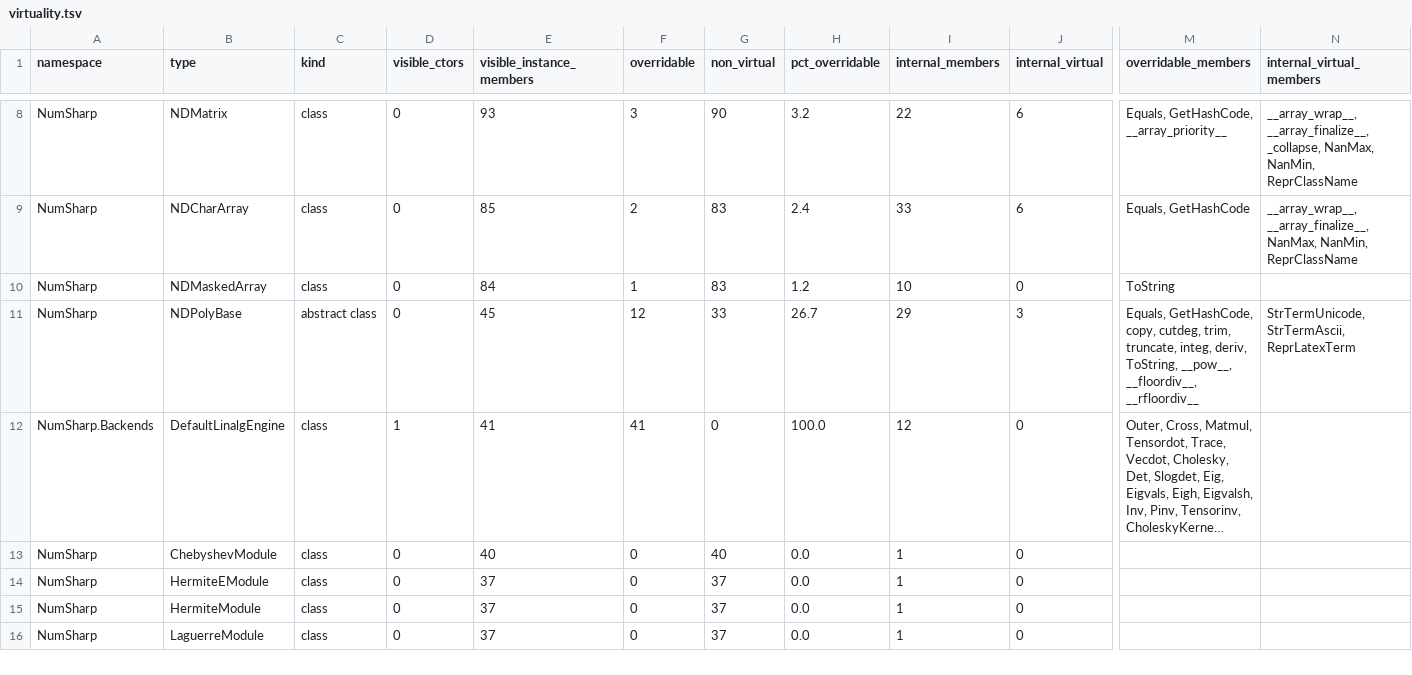
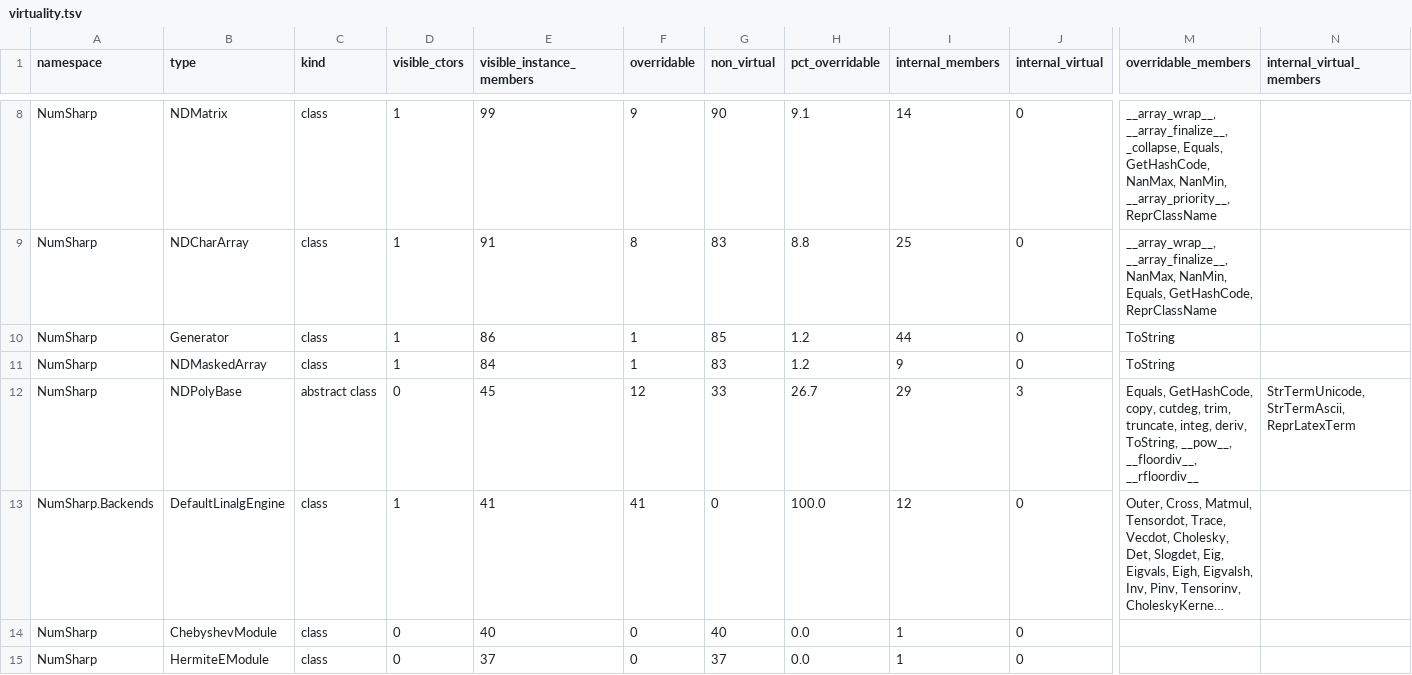
Before and after one commit to SciSharp/NumSharp, a TSV file: docs/plans/internal-surface/virtuality.tsv, drawn as a sheet; only a part is shown, gaps mark what is left out; the shorter side is filled out with more unchanged rows; long unchanged cells end in …; addresses are those after the commit; rows hold the shown columns only; the diff covers the shown part only; the diff names each change by its address in the sheet, - before the commit and + after, or states it on an @@ line.

```diff
--- a/docs/plans/internal-surface/virtuality.tsv
+++ b/docs/plans/internal-surface/virtuality.tsv
-D8:D9 (visible_ctors): 0
+D8:D9 (visible_ctors): 1
-E8 (visible_instance_members): 93
+E8 (visible_instance_members): 99
-F8 (overridable): 3
+F8 (overridable): 9
-H8 (pct_overridable): 3.2
+H8 (pct_overridable): 9.1
-I8 (internal_members): 22
+I8 (internal_members): 14
-J8:J9 (internal_virtual): 6
+J8:J9 (internal_virtual): 0
-M8 (overridable_members): Equals, GetHashCode, __array_priority__
+M8 (overridable_members): __array_wrap__, __array_finalize__, _collapse, Equals, GetHashCode, NanMax, NanMin, __array_priority__, ReprClassName
-N8 (internal_virtual_members): __array_wrap__, __array_finalize__, _collapse, NanMax, NanMin, ReprClassName
+N8 (internal_virtual_members): (empty)
-E9 (visible_instance_members): 85
+E9 (visible_instance_members): 91
-F9 (overridable): 2
+F9 (overridable): 8
-H9 (pct_overridable): 2.4
+H9 (pct_overridable): 8.8
-I9 (internal_members): 33
+I9 (internal_members): 25
-M9 (overridable_members): Equals, GetHashCode
+M9 (overridable_members): __array_wrap__, __array_finalize__, NanMax, NanMin, Equals, GetHashCode, ReprClassName
-N9 (internal_virtual_members): __array_wrap__, __array_finalize__, NanMax, NanMin, ReprClassName
+N9 (internal_virtual_members): (empty)
+row 10: NumSharp | Generator | class | 1 | 86 | 1 | 85 | 1.2 | 44 | 0 | ToString
-D11 (visible_ctors): 0
+D11 (visible_ctors): 1
-I11 (internal_members): 10
+I11 (internal_members): 9
```
Also changed, not shown: 6 added rows, 1 removed row and 38 edited cells elsewhere in this file, docs/plans/internal-surface/exact-type-checks.tsv, docs/plans/internal-surface/internal-types.tsv, 5 other files.
